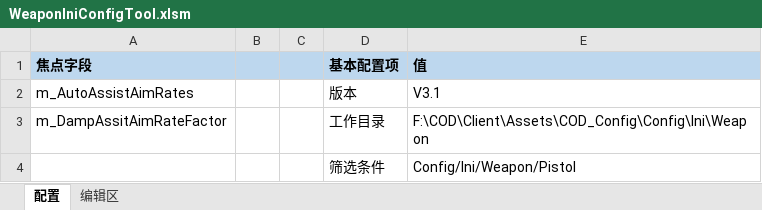
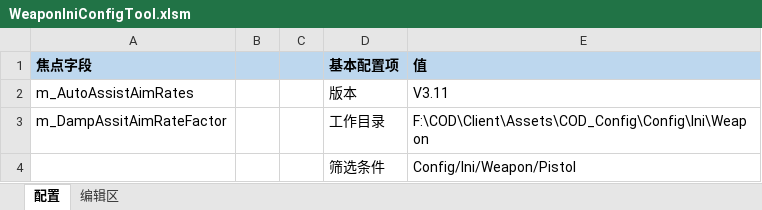
Before and after one commit to NewYoung1985/WeaponIniTool, an Excel workbook: WeaponIniConfigTool.xlsm, sheet 配置, drawn as a sheet; values as stored, in another font and other column widths than the file's, no borders; charts and pictures not drawn; the diff names each change by its address in the sheet, - before the commit and + after, or states it on an @@ line.

```diff
--- a/WeaponIniConfigTool.xlsm (sheet 配置)
+++ b/WeaponIniConfigTool.xlsm (sheet 配置)
-E2 (值): V3.1
+E2 (值): V3.11
```
Also changed, not shown: sheet 编辑区.
